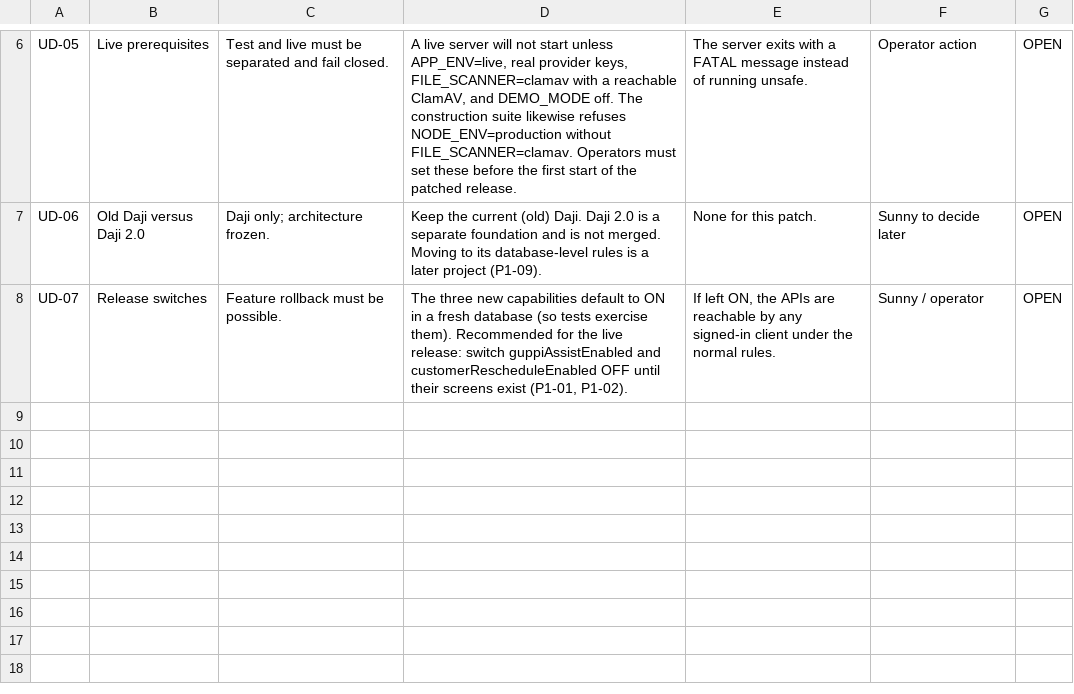
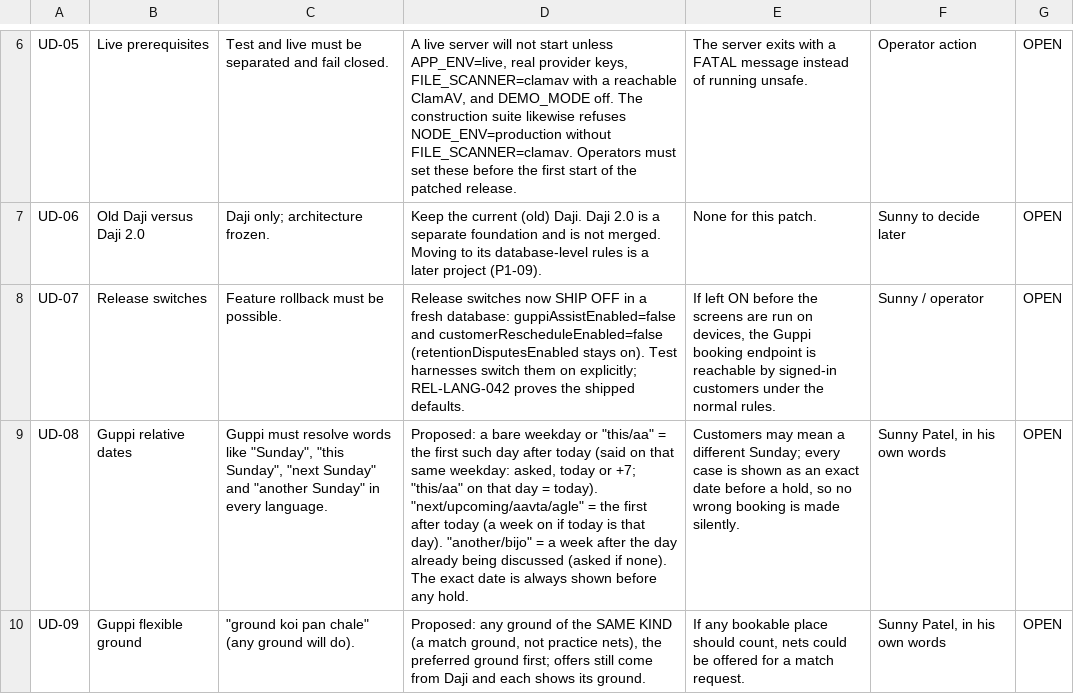
Before and after one commit to DajiOS/daji-cricket, a CSV file: docs/master-patch/UNRESOLVED_DECISION_REGISTER.csv, drawn as a sheet; only a part is shown, gaps mark what is left out; the diff names each change by its address in the sheet, - before the commit and + after, or states it on an @@ line.

```diff
--- a/docs/master-patch/UNRESOLVED_DECISION_REGISTER.csv
+++ b/docs/master-patch/UNRESOLVED_DECISION_REGISTER.csv
-D8: The three new capabilities default to ON in a fresh database (so tests exercise them). Recommended for the live release: switch guppiAssistEnabled and customerRescheduleEnabled OFF until their screens exist (P1-01, P1-02).
+D8: Release switches now SHIP OFF in a fresh database: guppiAssistEnabled=false and customerRescheduleEnabled=false (retentionDisputesEnabled stays on). Test harnesses switch them on explicitly; REL-LANG-042 proves the shipped defaults.
-E8: If left ON, the APIs are reachable by any signed-in client under the…
+E8: If left ON before the screens are run on devices, the Guppi booking endpoint is reachable by signed-in customers under the…
+row 9: UD-08 | Guppi relative dates | Guppi must resolve words like "Sunday", "this Sunday", "next Sunday" and "another Sunday" in every language. | Proposed: a bare weekday or "this/aa" = the first such day after today (said on that same weekday: asked, today or +7; "this/aa" on that day = today). "next/upcoming/aavta/agle" = the first after today (a week on if today is that day). "another/bijo" = a week after the day already being discussed (asked if none). The exact date is always shown before any hold. | Customers may mean a different Sunday; every case is shown as an exact date before a hold, so no wrong booking is made silently. | Sunny Patel, in his own words | OPEN
+row 10: UD-09 | Guppi flexible ground | "ground koi pan chale" (any ground will do). | Proposed: any ground of the SAME KIND (a match ground, not practice nets), the preferred ground first; offers still come from Daji and each shows its ground. | If any bookable place should count, nets could be offered for a match request. | Sunny Patel, in his own words | OPEN
```
Also changed, not shown: docs/master-patch/CURRENT_VS_REQUIRED_GAP_REGISTER.csv, docs/master-patch/OPEN_P1_REGISTER.csv, 26 other files.
